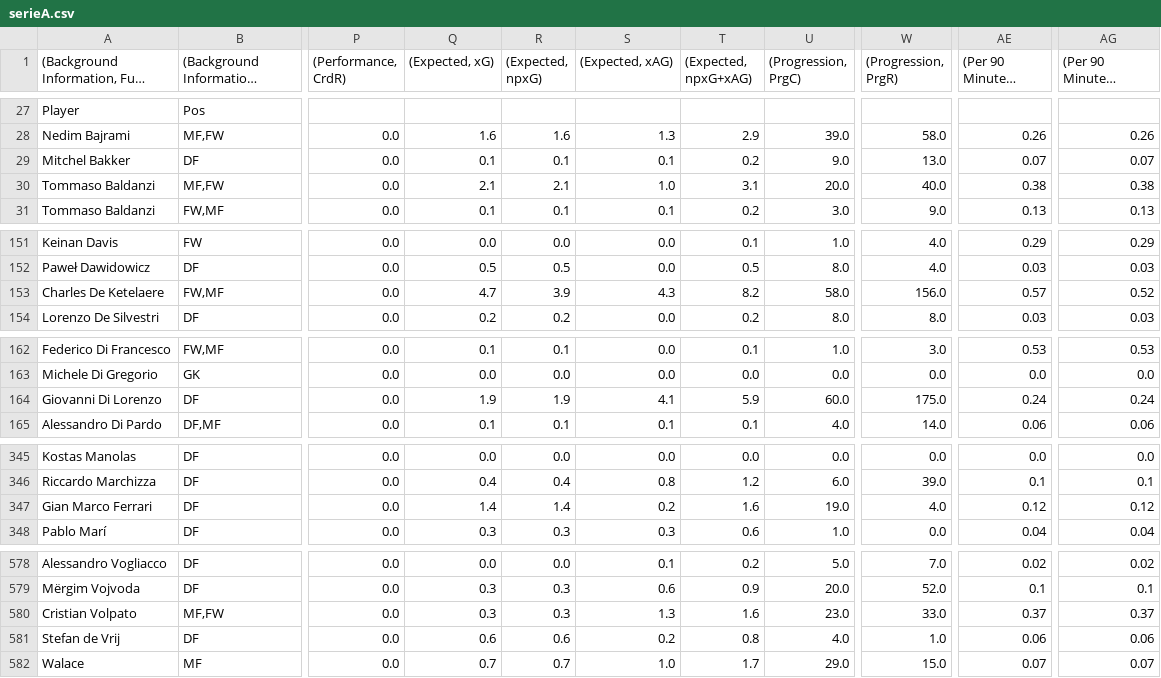
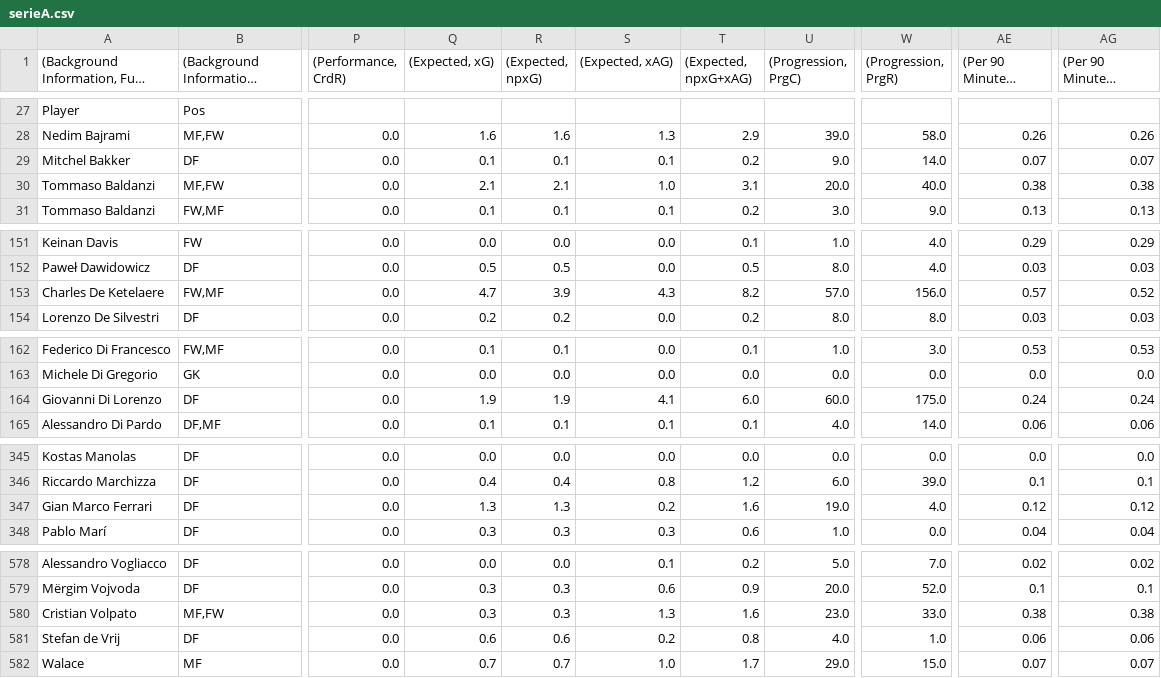
Before and after one commit to andreamoleri/Offside, a CSV file: serieA.csv, drawn as a sheet; only a part is shown, gaps mark what is left out; long unchanged cells end in …; the diff covers the shown part only; the diff names each change by its address in the sheet, - before the commit and + after, or states it on an @@ line.

```diff
--- a/serieA.csv
+++ b/serieA.csv
-W29 ((Progression, PrgR)): 13.0
+W29 ((Progression, PrgR)): 14.0
-U153 ((Progression, PrgC)): 58.0
+U153 ((Progression, PrgC)): 57.0
-T164 ((Expected, npxG+xAG)): 5.9
+T164 ((Expected, npxG+xAG)): 6.0
-Q347 ((Expected, xG)): 1.4
+Q347 ((Expected, xG)): 1.3
-R347 ((Expected, npxG)): 1.4
+R347 ((Expected, npxG)): 1.3
-AE580 ((Per 90 Minutes, xG+xAG)): 0.37
+AE580 ((Per 90 Minutes, xG+xAG)): 0.38
-AG580 ((Per 90 Minutes, npxG+xAG)): 0.37
+AG580 ((Per 90 Minutes, npxG+xAG)): 0.38
```
Also changed, not shown: 27 edited cells elsewhere in this file, 1 other file.
